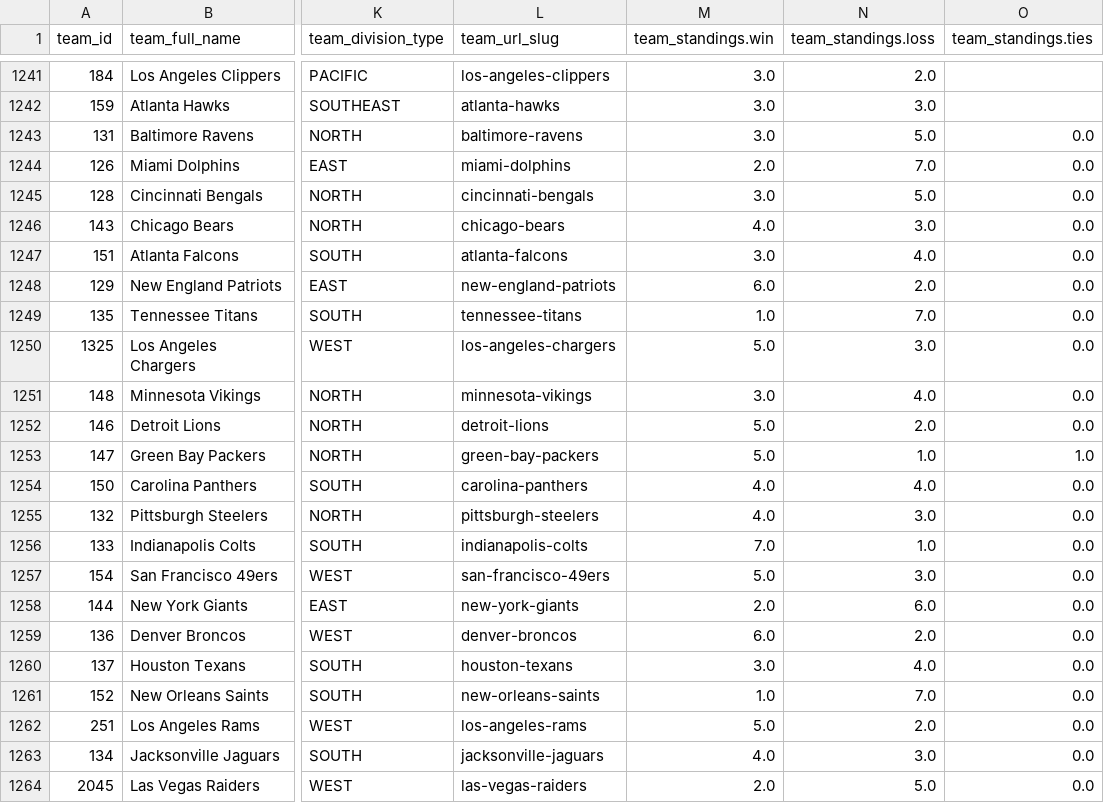
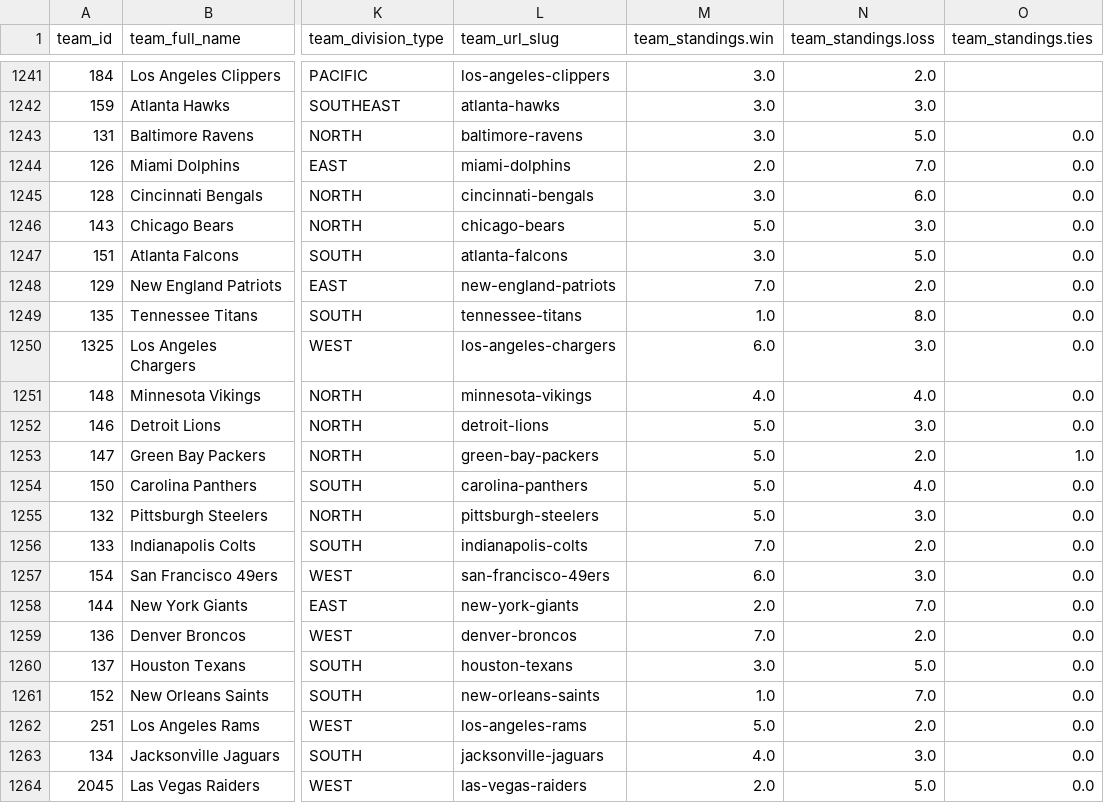
Before and after one commit to aaroncolesmith/data_action_network_clean, a CSV file: data/teams_db.csv, drawn as a sheet; only a part is shown, gaps mark what is left out; the diff names each change by its address in the sheet, - before the commit and + after, or states it on an @@ line.

Commit message:
Update data

```diff
--- a/data/teams_db.csv
+++ b/data/teams_db.csv
-N1245 (team_standings.loss): 5.0
+N1245 (team_standings.loss): 6.0
-M1246 (team_standings.win): 4.0
+M1246 (team_standings.win): 5.0
-N1247 (team_standings.loss): 4.0
+N1247 (team_standings.loss): 5.0
-M1248 (team_standings.win): 6.0
+M1248 (team_standings.win): 7.0
-N1249 (team_standings.loss): 7.0
+N1249 (team_standings.loss): 8.0
-M1250 (team_standings.win): 5.0
+M1250 (team_standings.win): 6.0
-M1251 (team_standings.win): 3.0
+M1251 (team_standings.win): 4.0
-N1252 (team_standings.loss): 2.0
+N1252 (team_standings.loss): 3.0
-N1253 (team_standings.loss): 1.0
+N1253 (team_standings.loss): 2.0
-M1254:M1255 (team_standings.win): 4.0
+M1254:M1255 (team_standings.win): 5.0
-N1256 (team_standings.loss): 1.0
+N1256 (team_standings.loss): 2.0
-M1257 (team_standings.win): 5.0
+M1257 (team_standings.win): 6.0
-N1258 (team_standings.loss): 6.0
+N1258 (team_standings.loss): 7.0
-M1259 (team_standings.win): 6.0
+M1259 (team_standings.win): 7.0
-N1260 (team_standings.loss): 4.0
+N1260 (team_standings.loss): 5.0
```
Also changed, not shown: 5 other files.
